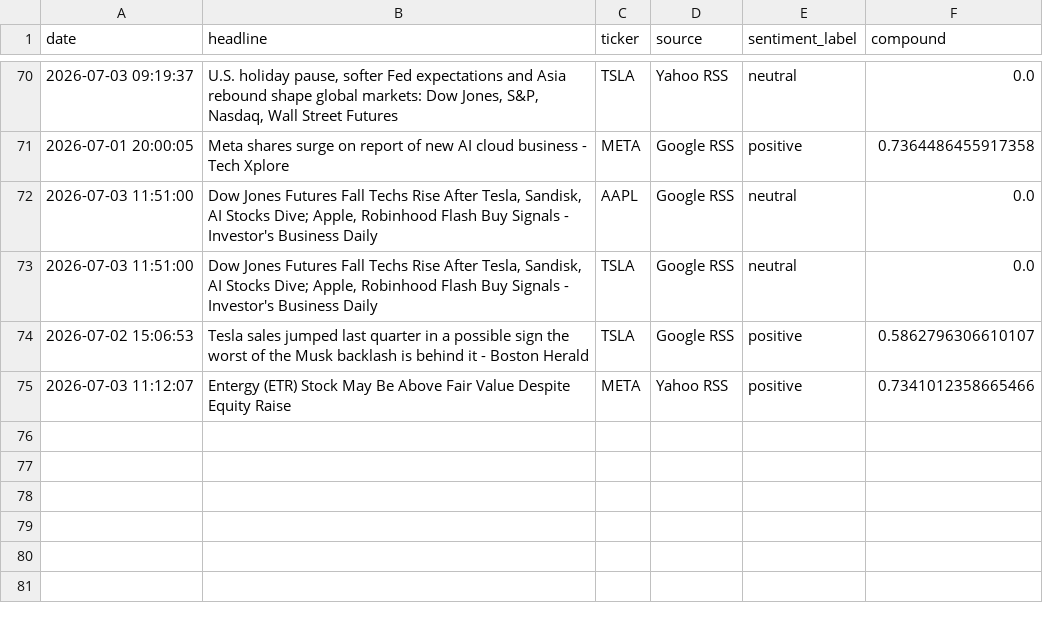
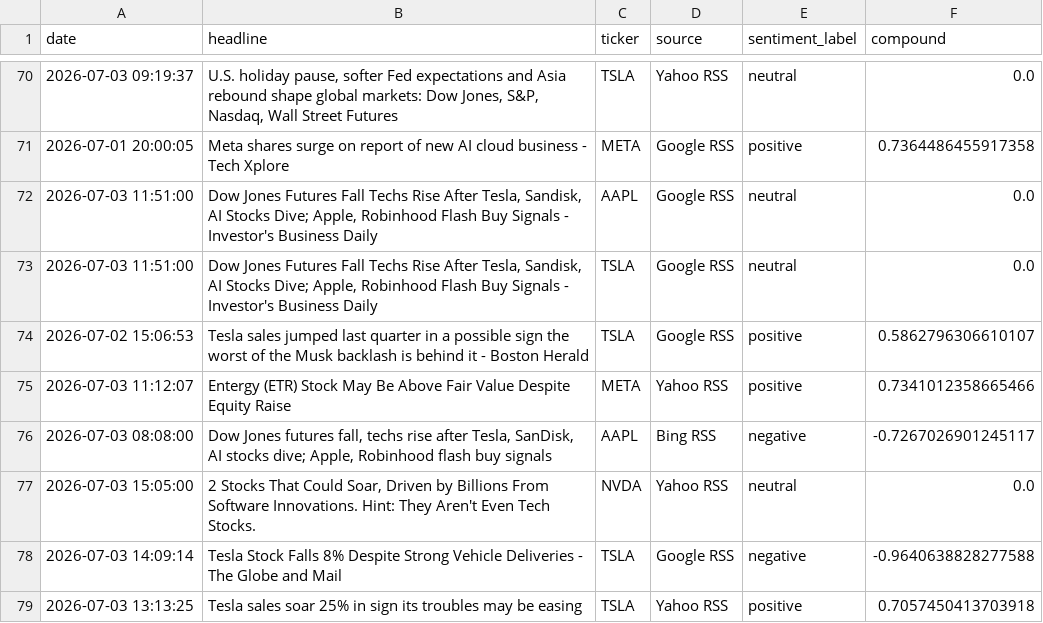
Before and after one commit to Kasuba-phani/stock-sentiment-tracker, a CSV file: data/raw_news/news_20260703.csv, drawn as a sheet; only a part is shown, gaps mark what is left out.

```diff
--- a/data/raw_news/news_20260703.csv
+++ b/data/raw_news/news_20260703.csv
@@ -75 +75,5 @@ date,headline,ticker,source,sentiment_label,compound
 2026-07-03 11:12:07,Entergy (ETR) Stock May Be Above Fair Value Despite Equity Raise,META,Yahoo RSS,positive,0.7341012358665466
+2026-07-03 08:08:00,"Dow Jones futures fall, techs rise after Tesla, SanDisk, AI stocks dive; Apple, Robinhood flash buy signals",AAPL,Bing RSS,negative,-0.7267026901245117
+2026-07-03 15:05:00,"2 Stocks That Could Soar, Driven by Billions From Software Innovations. Hint: They Aren't Even Tech Stocks.",NVDA,Yahoo RSS,neutral,0.0
+2026-07-03 14:09:14,Tesla Stock Falls 8% Despite Strong Vehicle Deliveries - The Globe and Mail,TSLA,Google RSS,negative,-0.9640638828277588
+2026-07-03 13:13:25,Tesla sales soar 25% in sign its troubles may be easing,TSLA,Yahoo RSS,positive,0.7057450413703918
```
Also changed, not shown: data/stock_data_summary.csv.
